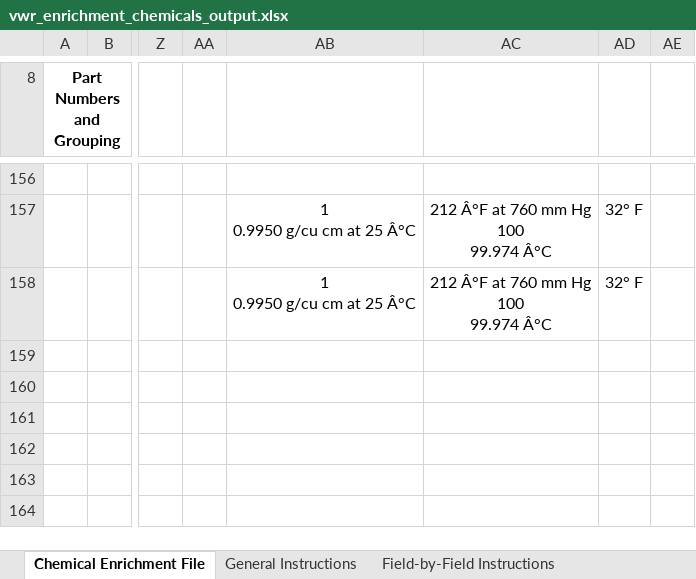
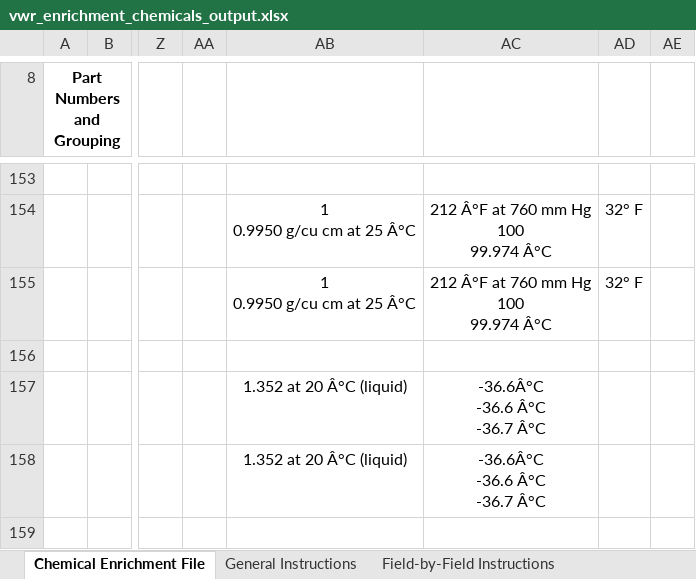
Before and after one commit to CarthagoDelendaEst58/Autofill, an Excel workbook: outputs/enrichment_outputs/vwr_enrichment_chemicals_output.xlsx, sheet Chemical Enrichment File, drawn as a sheet; only a part is shown, gaps mark what is left out; values as stored, in another font and other column widths than the file's, no borders; addresses are those after the commit; ↵ is a line break in a cell; the diff covers the shown part only; the diff names each change by its address in the sheet, - before the commit and + after, or states it on an @@ line.

```diff
--- a/outputs/enrichment_outputs/vwr_enrichment_chemicals_output.xlsx (sheet Chemical Enrichment File)
+++ b/outputs/enrichment_outputs/vwr_enrichment_chemicals_output.xlsx (sheet Chemical Enrichment File)
-AB157:AB158: (empty)
+AB157:AB158: 1.352 at 20 Â°C (liquid)
-AC157:AC158: (empty)
+AC157:AC158: -36.6Â°C ↵ -36.6 Â°C ↵ -36.7 Â°C
```
Also changed, not shown: 3 added rows, 3 removed rows and cell formats elsewhere in this sheet, database_sheets/product_categories.xlsx, outputs/enrichment_outputs/vwr_enrichment_antibody_output.xlsx, 5 other files.
